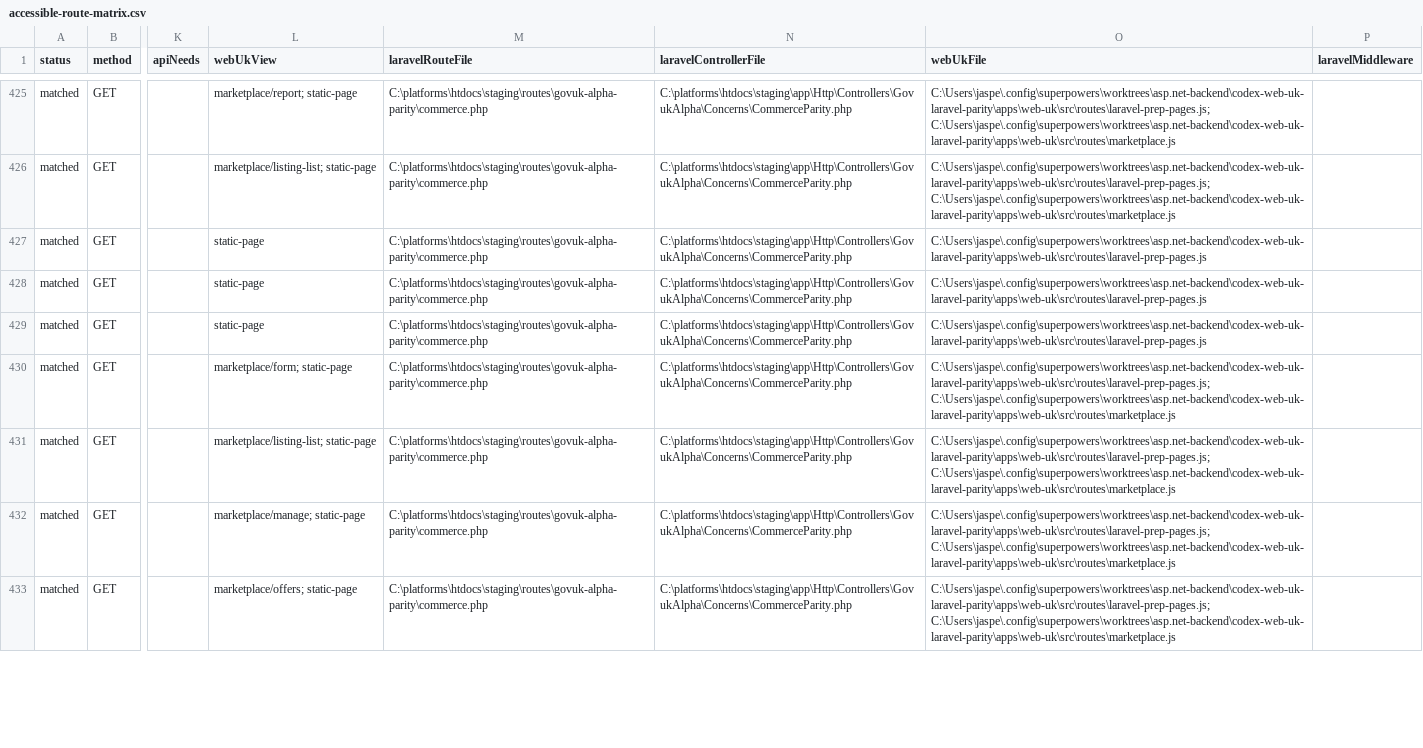
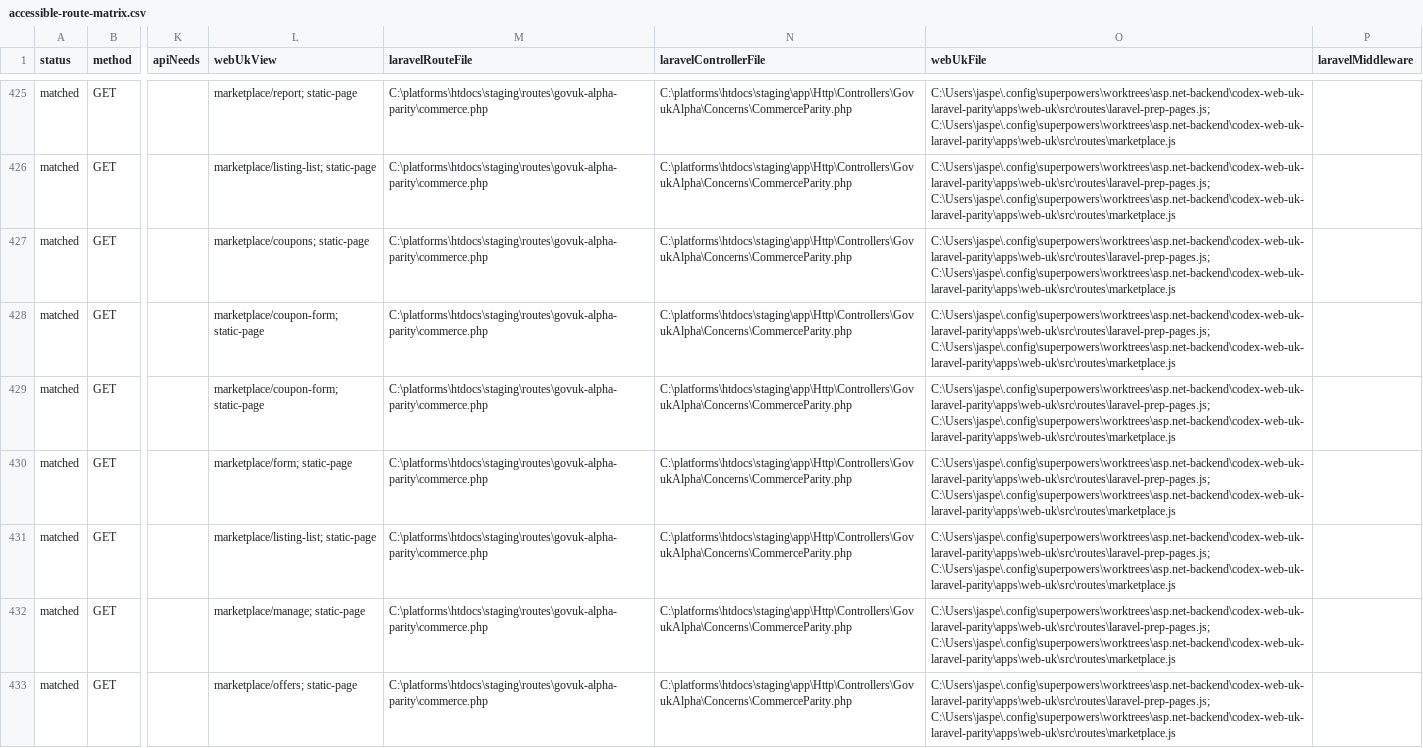
Before and after one commit to jasperfordesq-ai/api.project-nexus.net, a CSV file: apps/web-uk/docs/generated/accessible-route-matrix.csv, drawn as a sheet; only a part is shown, gaps mark what is left out; the diff covers the shown part only; the diff names each change by its address in the sheet, - before the commit and + after, or states it on an @@ line.

Commit message:
feat: add Laravel marketplace management pages

```diff
--- a/apps/web-uk/docs/generated/accessible-route-matrix.csv
+++ b/apps/web-uk/docs/generated/accessible-route-matrix.csv
-L427 (webUkView): static-page
+L427 (webUkView): marketplace/coupons; static-page
-O427:O429 (webUkFile): C:\Users\jaspe\.config\superpowers\worktrees\asp.net-backend\codex-web-uk-laravel-parity\apps\web-uk\src\routes\laravel-prep-pages.js
+O427:O429 (webUkFile): C:\Users\jaspe\.config\superpowers\worktrees\asp.net-backend\codex-web-uk-laravel-parity\apps\web-uk\src\routes\laravel-prep-pages.js; C:\Users\jaspe\.config\superpowers\worktrees\asp.net-backend\codex-web-uk-laravel-parity\apps\web-uk\src\routes\marketplace.js
-L428:L429 (webUkView): static-page
+L428:L429 (webUkView): marketplace/coupon-form; static-page
```
Also changed, not shown: 6 edited cells elsewhere in this file, 12 other files.
